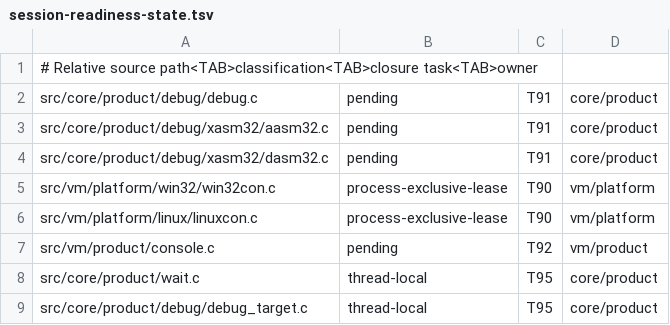
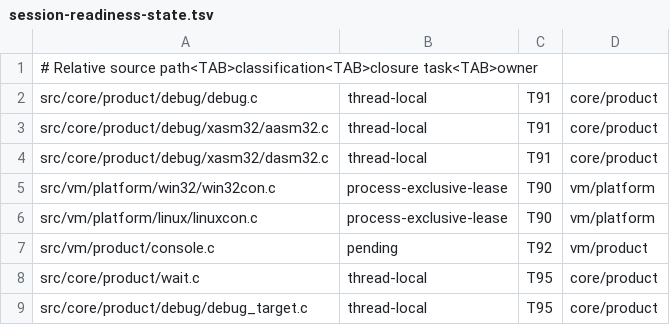
Before and after one commit to cshaxu/nxvm, a TSV file: tools/session-readiness-state.tsv, drawn as a sheet.

Commit message:
M5 T91 S1 P1: contextualize core debugger state

```diff
--- a/tools/session-readiness-state.tsv
+++ b/tools/session-readiness-state.tsv
@@ -1,5 +1,5 @@
 # Relative source path<TAB>classification<TAB>closure task<TAB>owner
-src/core/product/debug/debug.c	pending	T91	core/product
-src/core/product/debug/xasm32/aasm32.c	pending	T91	core/product
-src/core/product/debug/xasm32/dasm32.c	pending	T91	core/product
+src/core/product/debug/debug.c	thread-local	T91	core/product
+src/core/product/debug/xasm32/aasm32.c	thread-local	T91	core/product
+src/core/product/debug/xasm32/dasm32.c	thread-local	T91	core/product
 src/vm/platform/win32/win32con.c	process-exclusive-lease	T90	vm/platform
```
Also changed, not shown: 15 other files.
